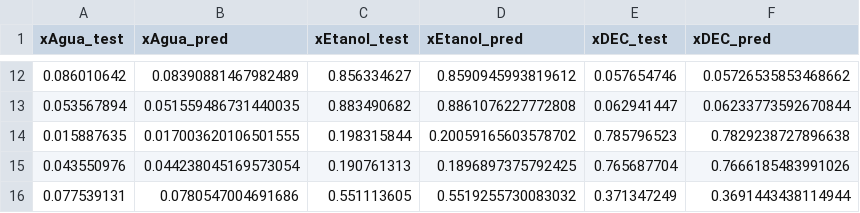
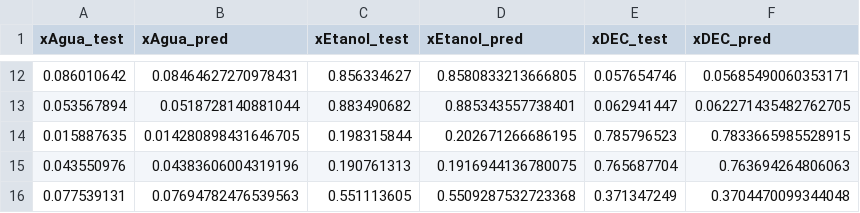
Before and after one commit to hermannvargens/AnaliseNIRStreamlit, a CSV file: df_pred_real_svr.csv, drawn as a sheet; only a part is shown, gaps mark what is left out; the diff covers the shown part only.

```diff
--- a/df_pred_real_svr.csv
+++ b/df_pred_real_svr.csv
@@ -12,5 +12,5 @@ xAgua_test,xAgua_pred,xEtanol_test,xEtanol_pred,xDEC_test,xDEC_pred
-0.086010642,0.08390881467982489,0.856334627,0.8590945993819612,0.057654746,0.05726535853468662
-0.053567894,0.051559486731440035,0.883490682,0.8861076227772808,0.062941447,0.06233773592670844
-0.015887635,0.017003620106501555,0.198315844,0.20059165603578702,0.785796523,0.7829238727896638
-0.043550976,0.044238045169573054,0.190761313,0.1896897375792425,0.765687704,0.7666185483991026
-0.077539131,0.0780547004691686,0.551113605,0.5519255730083032,0.371347249,0.3691443438114944
+0.086010642,0.08464627270978431,0.856334627,0.8580833213666805,0.057654746,0.05685490060353171
+0.053567894,0.0518728140881044,0.883490682,0.885343557738401,0.062941447,0.062271435482762705
+0.015887635,0.014280898431646705,0.198315844,0.202671266686195,0.785796523,0.7833665985528915
+0.043550976,0.04383606004319196,0.190761313,0.1916944136780075,0.765687704,0.763694264806063
+0.077539131,0.07694782476539563,0.551113605,0.5509287532723368,0.371347249,0.3704470099344048
```
Also changed, not shown: 30 edited cells elsewhere in this file, 2 other files.
